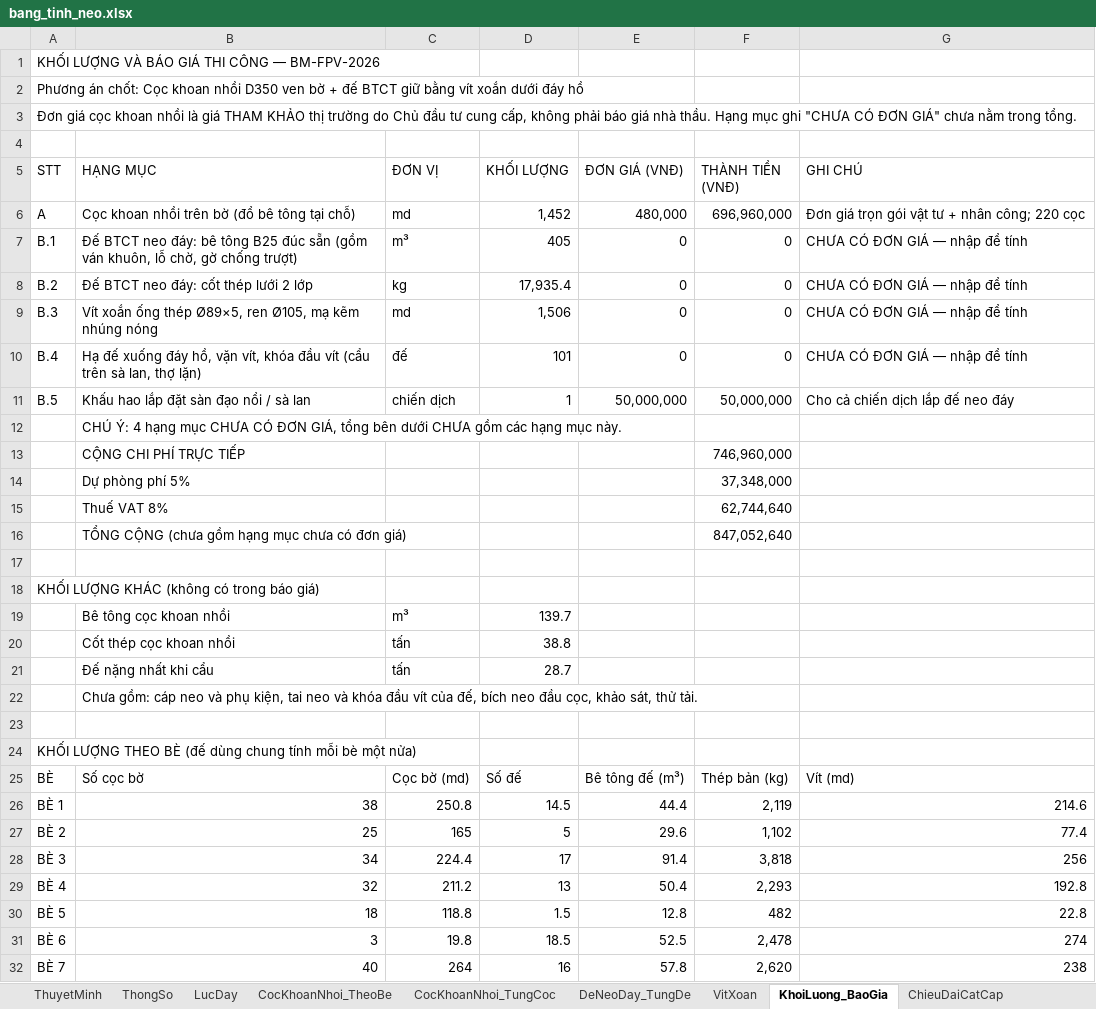
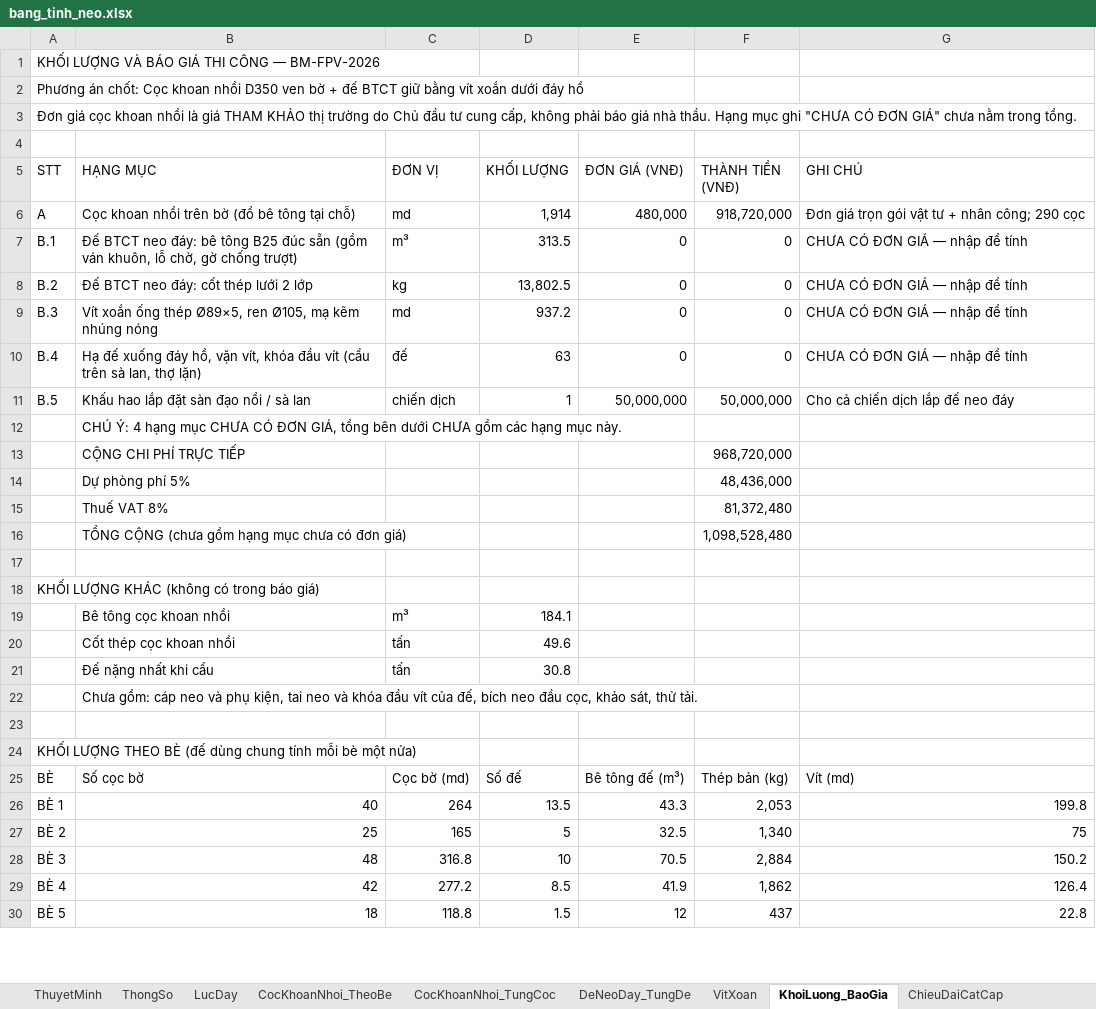
Before and after one commit to MinhNhat108/webneobe, an Excel workbook: docs/mat-bang-neo-ban-mong/bang_tinh_neo.xlsx, sheet KhoiLuong_BaoGia, drawn as a sheet; only a part is shown; values as stored, in another font and other column widths than the file's, no borders; removed rows and columns are numbered as before the commit, all else as after; the diff covers the shown part only; the diff names each change by its address in the sheet, - before the commit and + after, or states it on an @@ line.

```diff
--- a/docs/mat-bang-neo-ban-mong/bang_tinh_neo.xlsx (sheet KhoiLuong_BaoGia)
+++ b/docs/mat-bang-neo-ban-mong/bang_tinh_neo.xlsx (sheet KhoiLuong_BaoGia)
-D6 (KHỐI LƯỢNG): 1,452
+D6 (KHỐI LƯỢNG): 1,914
-F6 (THÀNH TIỀN (VNĐ)): 696,960,000
+F6 (THÀNH TIỀN (VNĐ)): 918,720,000
-G6 (GHI CHÚ): Đơn giá trọn gói vật tư + nhân công; 220 cọc
+G6 (GHI CHÚ): Đơn giá trọn gói vật tư + nhân công; 290 cọc
-D7 (KHỐI LƯỢNG): 405
+D7 (KHỐI LƯỢNG): 313.5
-D8 (KHỐI LƯỢNG): 17,935.4
+D8 (KHỐI LƯỢNG): 13,802.5
-D9 (KHỐI LƯỢNG): 1,506
+D9 (KHỐI LƯỢNG): 937.2
-D10 (KHỐI LƯỢNG): 101
+D10 (KHỐI LƯỢNG): 63
-F13 (THÀNH TIỀN (VNĐ)): 746,960,000
+F13 (THÀNH TIỀN (VNĐ)): 968,720,000
-F14 (THÀNH TIỀN (VNĐ)): 37,348,000
+F14 (THÀNH TIỀN (VNĐ)): 48,436,000
-F15 (THÀNH TIỀN (VNĐ)): 62,744,640
+F15 (THÀNH TIỀN (VNĐ)): 81,372,480
-F16 (THÀNH TIỀN (VNĐ)): 847,052,640
+F16 (THÀNH TIỀN (VNĐ)): 1,098,528,480
-D19 (KHỐI LƯỢNG): 139.7
+D19 (KHỐI LƯỢNG): 184.1
-D20 (KHỐI LƯỢNG): 38.8
+D20 (KHỐI LƯỢNG): 49.6
-D21 (KHỐI LƯỢNG): 28.7
+D21 (KHỐI LƯỢNG): 30.8
-row 26: BÈ 1 | 38 | 250.8 | 14.5 | 44.4 | 2,119 | 214.6
+row 26: BÈ 1 | 40 | 264 | 13.5 | 43.3 | 2,053 | 199.8
-E27 (ĐƠN GIÁ (VNĐ)): 29.6
+E27 (ĐƠN GIÁ (VNĐ)): 32.5
-F27 (THÀNH TIỀN (VNĐ)): 1,102
+F27 (THÀNH TIỀN (VNĐ)): 1,340
-G27 (GHI CHÚ): 77.4
+G27 (GHI CHÚ): 75
-row 28: BÈ 3 | 34 | 224.4 | 17 | 91.4 | 3,818 | 256
-row 29: BÈ 4 | 32 | 211.2 | 13 | 50.4 | 2,293 | 192.8
+row 28: BÈ 3 | 48 | 316.8 | 10 | 70.5 | 2,884 | 150.2
+row 29: BÈ 4 | 42 | 277.2 | 8.5 | 41.9 | 1,862 | 126.4
-E30 (ĐƠN GIÁ (VNĐ)): 12.8
+E30 (ĐƠN GIÁ (VNĐ)): 12
-F30 (THÀNH TIỀN (VNĐ)): 482
+F30 (THÀNH TIỀN (VNĐ)): 437
-row 31: BÈ 6 | 3 | 19.8 | 18.5 | 52.5 | 2,478 | 274
-row 32: BÈ 7 | 40 | 264 | 16 | 57.8 | 2,620 | 238
```
Also changed, not shown: 3 added rows and 1 removed row elsewhere in this sheet, sheet DeNeoDay_TungDe, sheet CocKhoanNhoi_TungCoc, sheet CanBangNeo_MucNuoc, sheet VitXoan, sheet ChieuDaiCatCap, sheet CocKhoanNhoi_TheoBe, 2 more sheets, docs/mat-bang-neo-ban-mong/bang_thong_ke_neo_8_be.xlsx, public/docs_ban_mong/HOBANMONG_BANG_THONG_KE_NEO_8_BE.xlsx, 19 other files.
